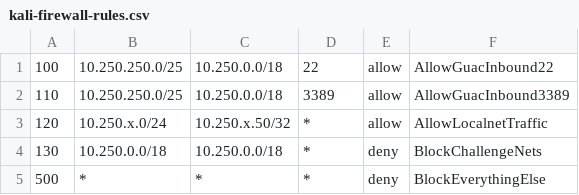
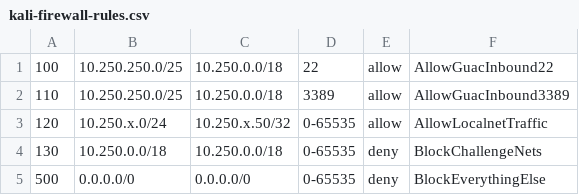
Before and after one commit to daemonchild/ccc-ctf-may23, a CSV file: azure-scripts/kali-firewall-rules.csv, drawn as a sheet.

Commit message:
Lots of firewall changes

```diff
--- a/azure-scripts/kali-firewall-rules.csv
+++ b/azure-scripts/kali-firewall-rules.csv
@@ -2,4 +2,4 @@
 110,10.250.250.0/25,10.250.0.0/18,3389,allow,AllowGuacInbound3389
-120,10.250.x.0/24,10.250.x.50/32,*,allow,AllowLocalnetTraffic
-130,10.250.0.0/18,10.250.0.0/18,*,deny,BlockChallengeNets
-500,*,*,*,deny,BlockEverythingElse
+120,10.250.x.0/24,10.250.x.50/32,0-65535,allow,AllowLocalnetTraffic
+130,10.250.0.0/18,10.250.0.0/18,0-65535,deny,BlockChallengeNets
+500,0.0.0.0/0,0.0.0.0/0,0-65535,deny,BlockEverythingElse
```
Also changed, not shown: 4 other files.
